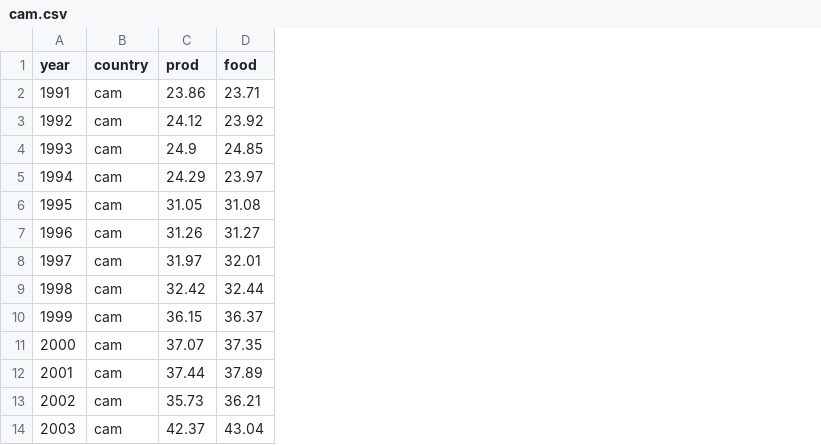
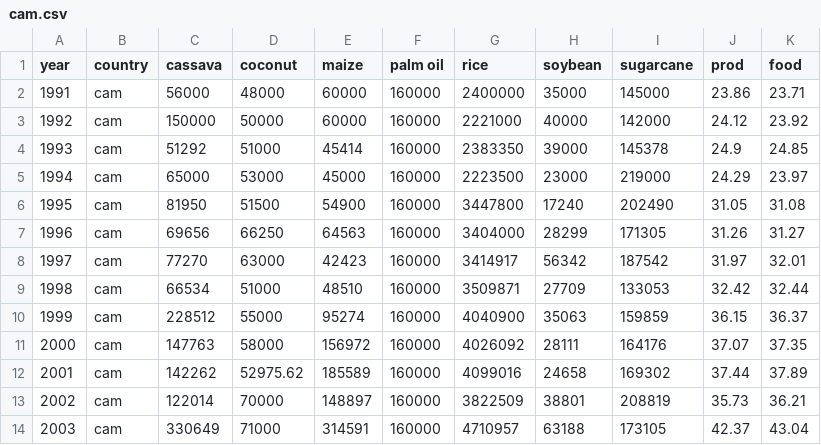
Before and after one commit to aris-zoleta/climate_ASEAN, a CSV file: cam.csv, drawn as a sheet; only a part is shown; the diff names each change by its address in the sheet, - before the commit and + after, or states it on an @@ line.

Commit message:
Add files via upload

```diff
--- a/cam.csv
+++ b/cam.csv
+column C (cassava), rows 2-14: 56000 | 150000 | 51292 | 65000 | 81950 | 69656 | 77270 | 66534 | 228512 | 147763 | 142262 | 122014 | 330649
+column D (coconut), rows 2-14: 48000 | 50000 | 51000 | 53000 | 51500 | 66250 | 63000 | 51000 | 55000 | 58000 | 52975.62 | 70000 | 71000
+column E (maize), rows 2-14: 60000 | 60000 | 45414 | 45000 | 54900 | 64563 | 42423 | 48510 | 95274 | 156972 | 185589 | 148897 | 314591
+column F (palm oil), rows 2-14: all 160000
+column G (rice), rows 2-14: 2400000 | 2221000 | 2383350 | 2223500 | 3447800 | 3404000 | 3414917 | 3509871 | 4040900 | 4026092 | 4099016 | 3822509 | 4710957
+column H (soybean), rows 2-14: 35000 | 40000 | 39000 | 23000 | 17240 | 28299 | 56342 | 27709 | 35063 | 28111 | 24658 | 38801 | 63188
+column I (sugarcane), rows 2-14: 145000 | 142000 | 145378 | 219000 | 202490 | 171305 | 187542 | 133053 | 159859 | 164176 | 169302 | 208819 | 173105
```
